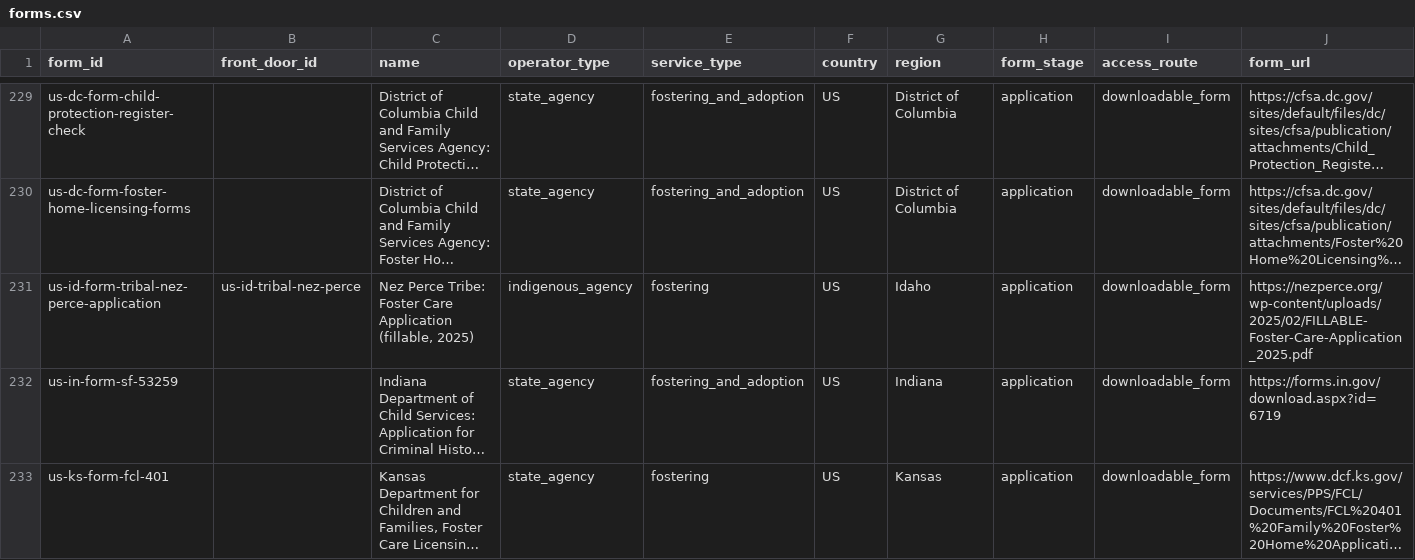
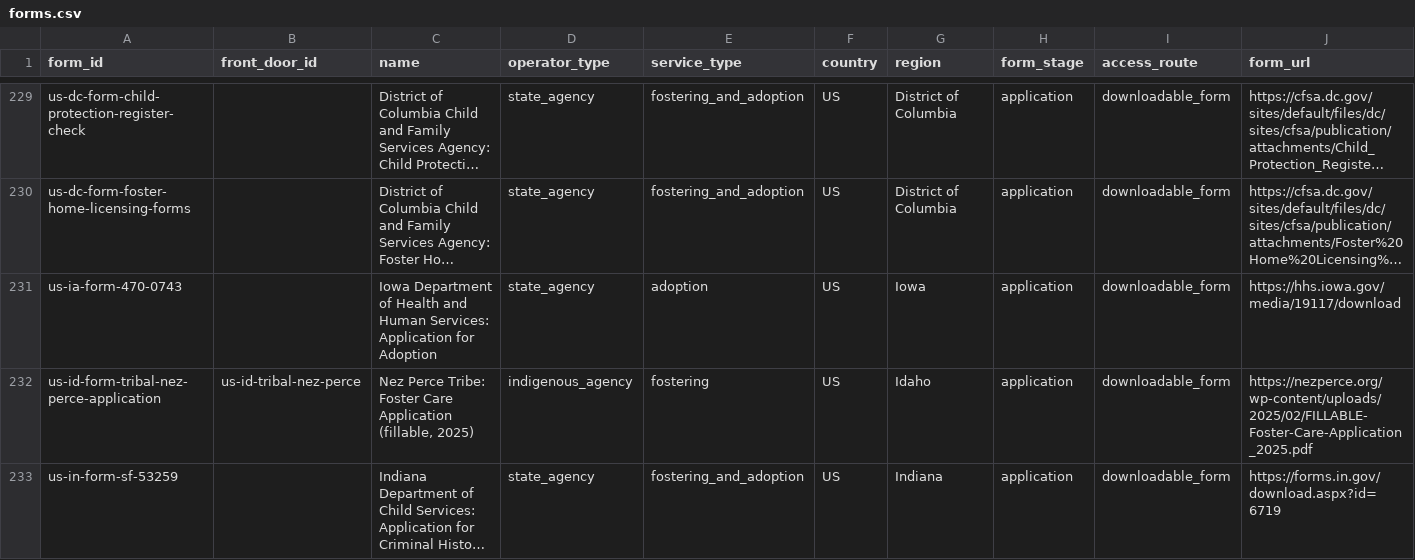
Before and after one commit to jamiegannaway/kinderform, a CSV file: census/forms.csv, drawn as a sheet; only a part is shown, gaps mark what is left out; the shorter side is filled out with more unchanged rows; long unchanged cells end in …; rows hold the shown columns only; the diff names each change by its address in the sheet, - before the commit and + after, or states it on an @@ line.

```diff
--- a/census/forms.csv
+++ b/census/forms.csv
+row 231: us-ia-form-470-0743 |  | Iowa Department of Health and Human Services: Application for Adoption | state_agency | adoption | US | Iowa | application | downloadable_form | https://hhs.iowa.gov/media/19117/download
```
Also changed, not shown: census/questions.csv, register/us/application-questions.csv, 4 other files.
